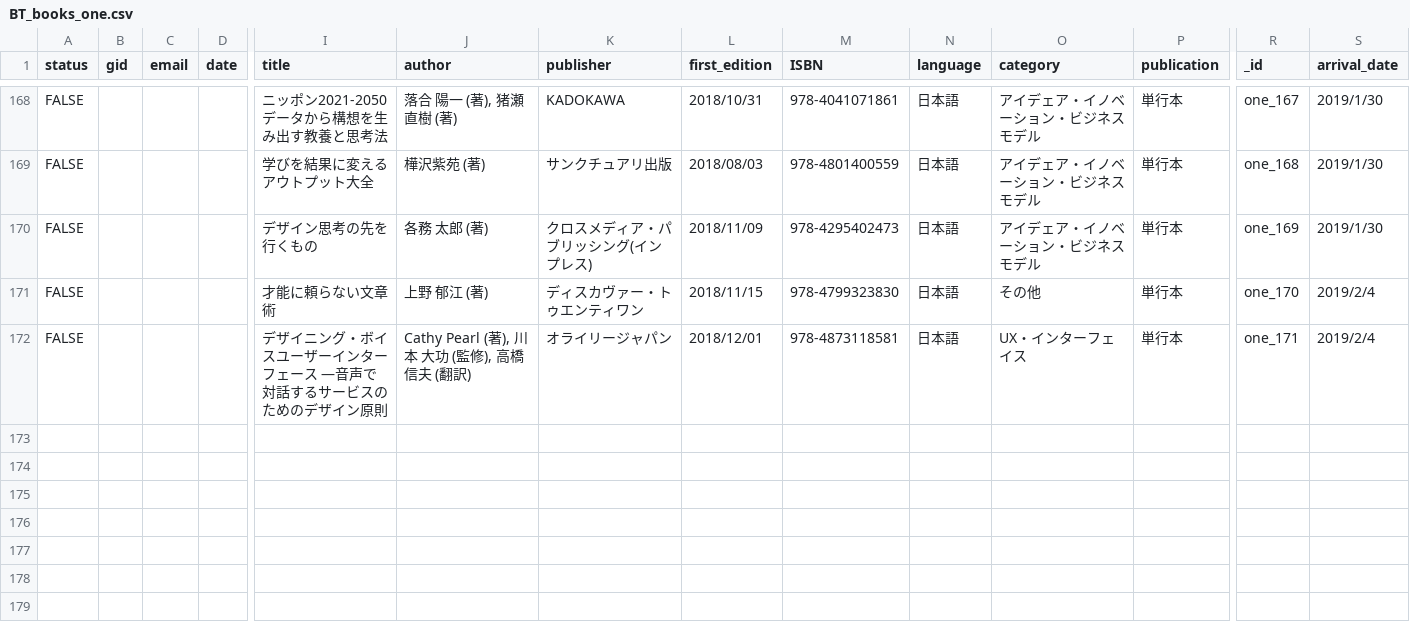
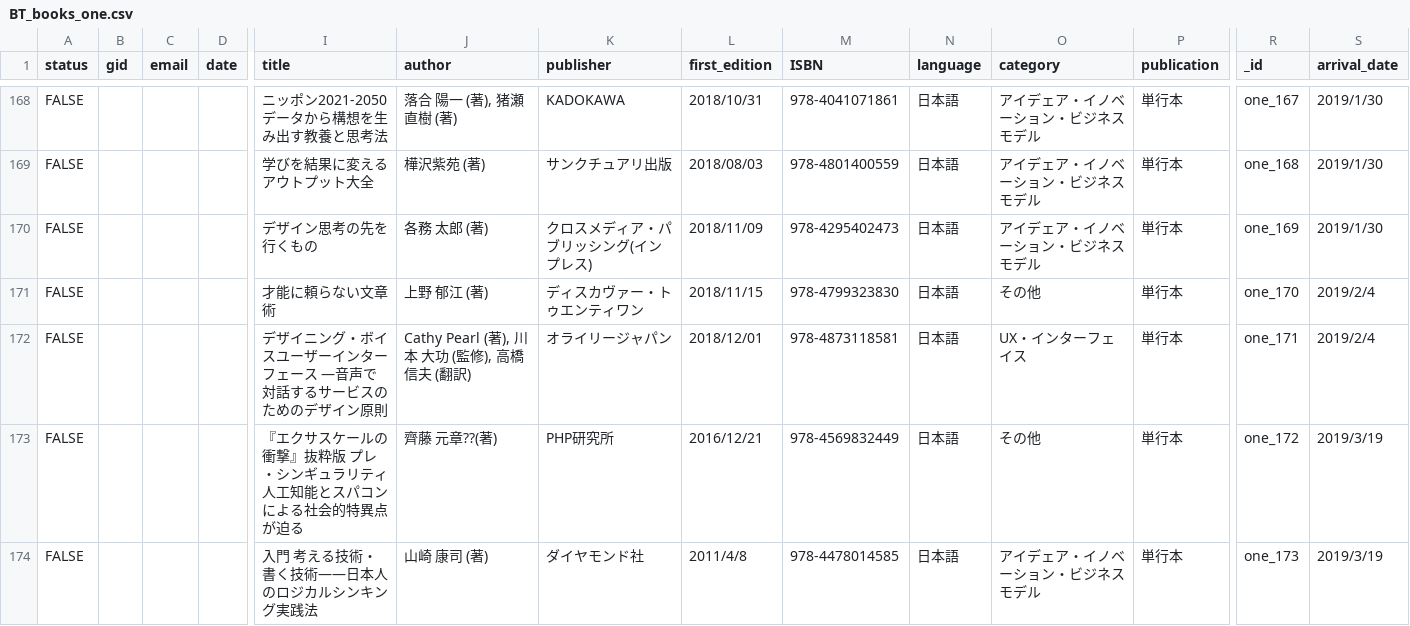
Before and after one commit to ryojimo/node_Book, a CSV file: data/BT_books_one.csv, drawn as a sheet; only a part is shown, gaps mark what is left out; rows hold the shown columns only; the diff names each change by its address in the sheet, - before the commit and + after, or states it on an @@ line.

Commit message:
update BT_books_one.csv

```diff
--- a/data/BT_books_one.csv
+++ b/data/BT_books_one.csv
+row 173: FALSE |  |  |  | 『エクサスケールの衝撃』抜粋版 プレ・シンギュラリティ 人工知能とスパコンによる社会的特異点が迫る | 齊藤 元章??(著) | PHP研究所 | 2016/12/21 | 978-4569832449 | 日本語 | その他 | 単行本 | one_172 | 2019/3/19
+row 174: FALSE |  |  |  | 入門 考える技術・書く技術――日本人のロジカルシンキング実践法 | 山崎 康司 (著) | ダイヤモンド社 | 2011/4/8 | 978-4478014585 | 日本語 | アイデェア・イノベーション・ビジネスモデル | 単行本 | one_173 | 2019/3/19
```
